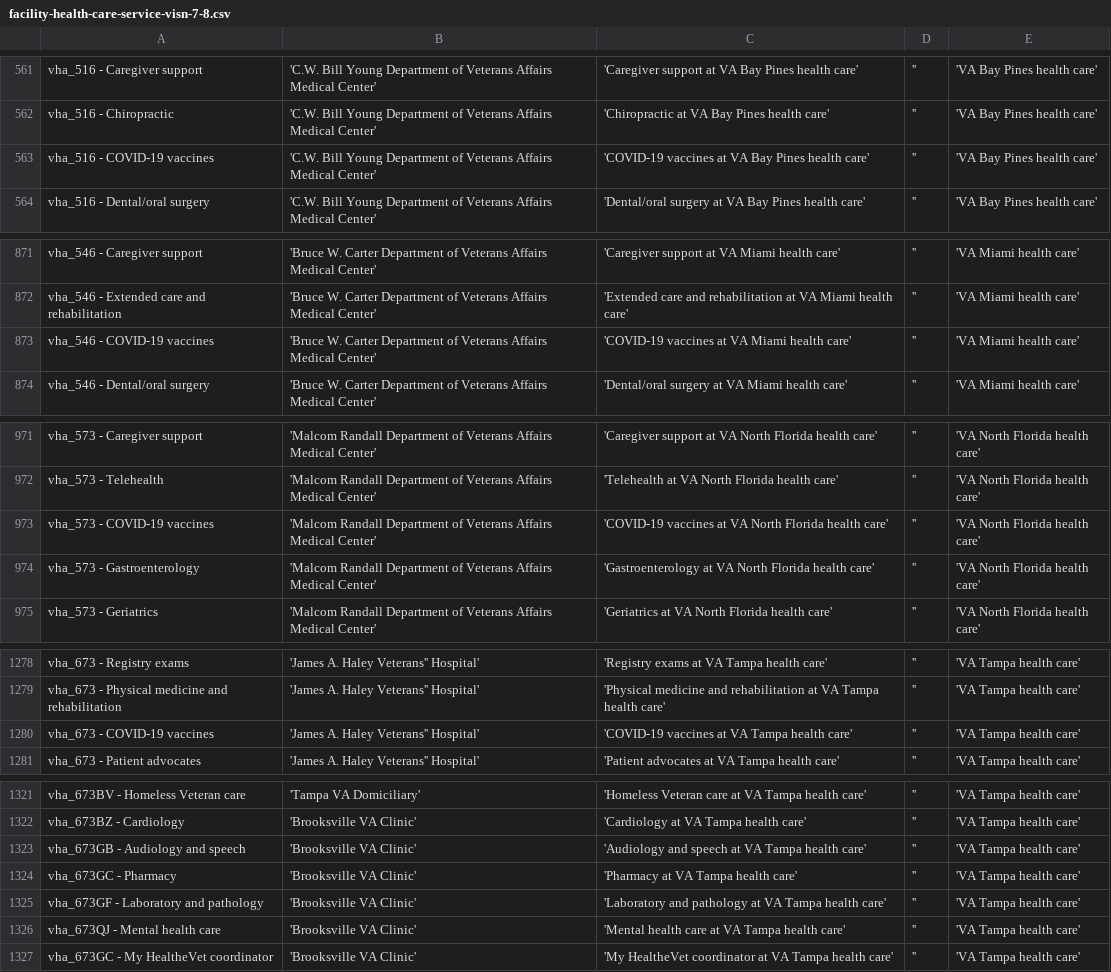
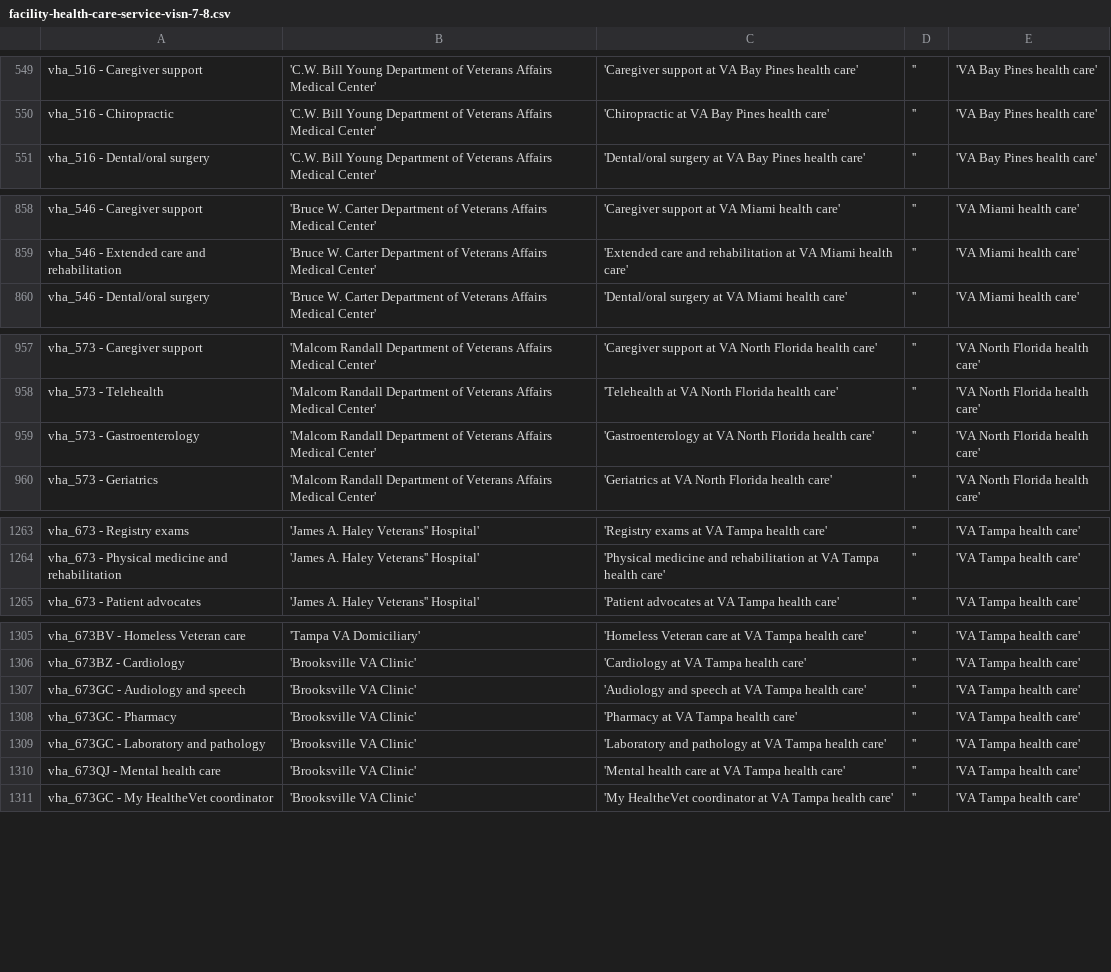
Before and after one commit to department-of-veterans-affairs/va.gov-cms, a CSV file: docroot/modules/custom/va_gov_migrate/data/facility-health-care-service-visn-7-8.csv, drawn as a sheet; only a part is shown, gaps mark what is left out; the diff covers the shown part only.

```diff
--- a/docroot/modules/custom/va_gov_migrate/data/facility-health-care-service-visn-7-8.csv
+++ b/docroot/modules/custom/va_gov_migrate/data/facility-health-care-service-visn-7-8.csv
@@ -562,3 +550,2 @@ vha_516 - Caregiver support;'C.W. Bill Young Department of Veterans Affairs Medi
 vha_516 - Chiropractic;'C.W. Bill Young Department of Veterans Affairs Medical Center';'Chiropractic at VA Bay Pines health care';'';'VA Bay Pines health care'
-vha_516 - COVID-19 vaccines;'C.W. Bill Young Department of Veterans Affairs Medical Center';'COVID-19 vaccines at VA Bay Pines health care';'';'VA Bay Pines health care'
 vha_516 - Dental/oral surgery;'C.W. Bill Young Department of Veterans Affairs Medical Center';'Dental/oral surgery at VA Bay Pines health care';'';'VA Bay Pines health care'
@@ -872,3 +859,2 @@ vha_546 - Caregiver support;'Bruce W. Carter Department of Veterans Affairs Medi
 vha_546 - Extended care and rehabilitation;'Bruce W. Carter Department of Veterans Affairs Medical Center';'Extended care and rehabilitation at VA Miami health care';'';'VA Miami health care'
-vha_546 - COVID-19 vaccines;'Bruce W. Carter Department of Veterans Affairs Medical Center';'COVID-19 vaccines at VA Miami health care';'';'VA Miami health care'
 vha_546 - Dental/oral surgery;'Bruce W. Carter Department of Veterans Affairs Medical Center';'Dental/oral surgery at VA Miami health care';'';'VA Miami health care'
@@ -972,3 +958,2 @@ vha_573 - Caregiver support;'Malcom Randall Department of Veterans Affairs Medic
 vha_573 - Telehealth;'Malcom Randall Department of Veterans Affairs Medical Center';'Telehealth at VA North Florida health care';'';'VA North Florida health care'
-vha_573 - COVID-19 vaccines;'Malcom Randall Department of Veterans Affairs Medical Center';'COVID-19 vaccines at VA North Florida health care';'';'VA North Florida health care'
 vha_573 - Gastroenterology;'Malcom Randall Department of Veterans Affairs Medical Center';'Gastroenterology at VA North Florida health care';'';'VA North Florida health care'
@@ -1279,3 +1264,2 @@ vha_673 - Registry exams;'James A. Haley Veterans'' Hospital';'Registry exams at
 vha_673 - Physical medicine and rehabilitation;'James A. Haley Veterans'' Hospital';'Physical medicine and rehabilitation at VA Tampa health care';'';'VA Tampa health care'
-vha_673 - COVID-19 vaccines;'James A. Haley Veterans'' Hospital';'COVID-19 vaccines at VA Tampa health care';'';'VA Tampa health care'
 vha_673 - Patient advocates;'James A. Haley Veterans'' Hospital';'Patient advocates at VA Tampa health care';'';'VA Tampa health care'
@@ -1322,5 +1306,5 @@ vha_673BV - Homeless Veteran care;'Tampa VA Domiciliary';'Homeless Veteran care
 vha_673BZ - Cardiology;'Brooksville VA Clinic';'Cardiology at VA Tampa health care';'';'VA Tampa health care'
-vha_673GB - Audiology and speech;'Brooksville VA Clinic';'Audiology and speech at VA Tampa health care';'';'VA Tampa health care'
+vha_673GC - Audiology and speech;'Brooksville VA Clinic';'Audiology and speech at VA Tampa health care';'';'VA Tampa health care'
 vha_673GC - Pharmacy;'Brooksville VA Clinic';'Pharmacy at VA Tampa health care';'';'VA Tampa health care'
-vha_673GF - Laboratory and pathology;'Brooksville VA Clinic';'Laboratory and pathology at VA Tampa health care';'';'VA Tampa health care'
+vha_673GC - Laboratory and pathology;'Brooksville VA Clinic';'Laboratory and pathology at VA Tampa health care';'';'VA Tampa health care'
 vha_673QJ - Mental health care;'Brooksville VA Clinic';'Mental health care at VA Tampa health care';'';'VA Tampa health care'
```
Also changed, not shown: 12 removed rows and 1 edited cell elsewhere in this file.
